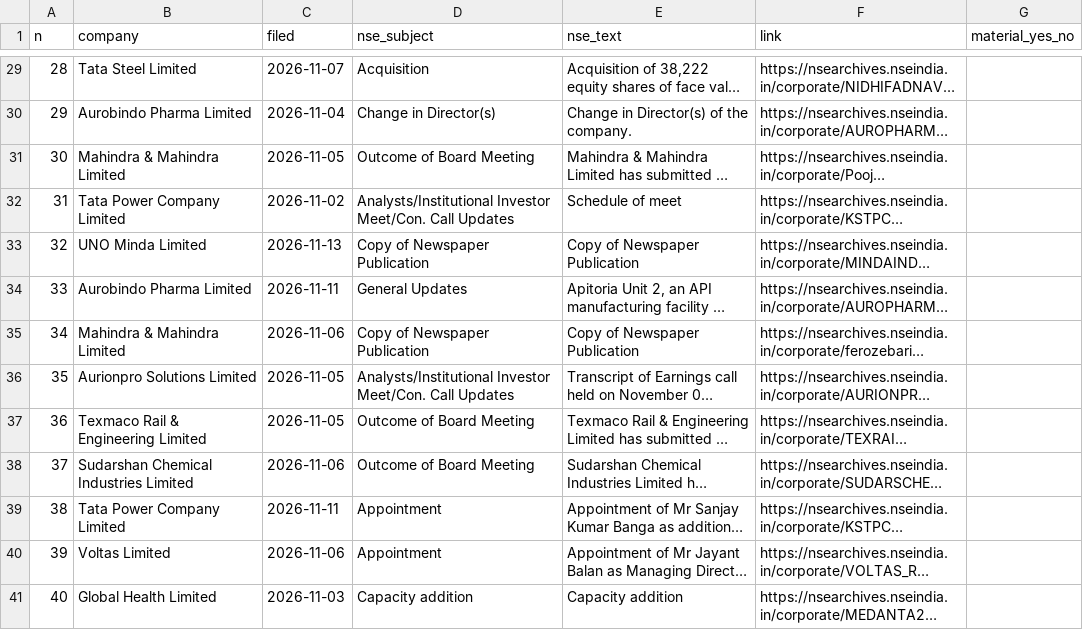
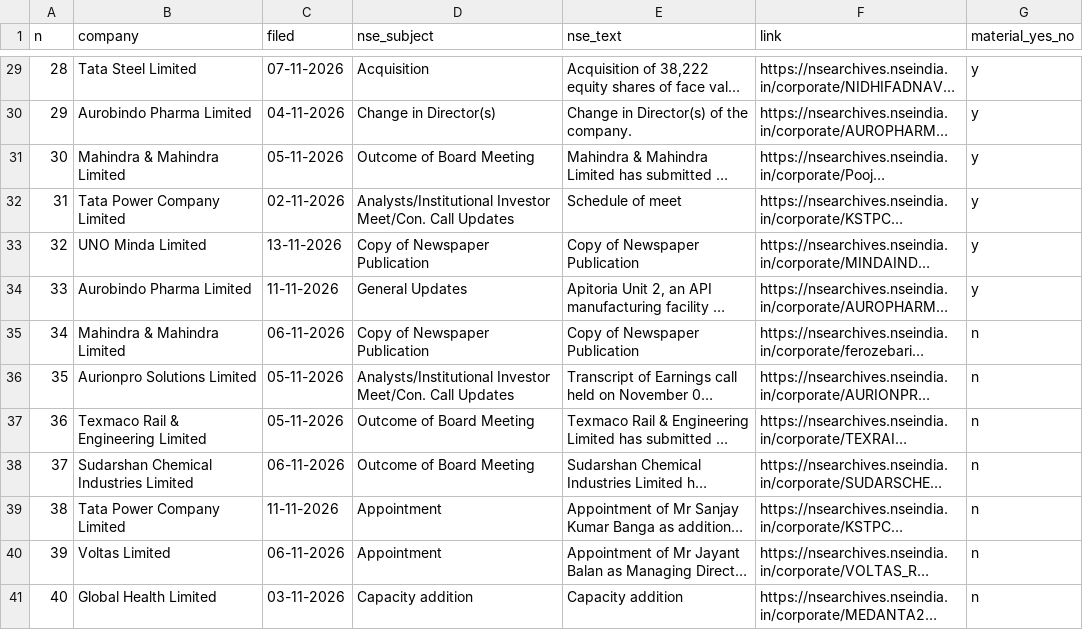
Before and after one commit to agarwal777/ASSIGNMENT1, a CSV file: eval/labels_to_fill.csv, drawn as a sheet; only a part is shown, gaps mark what is left out; long unchanged cells end in …; the diff covers the shown part only; the diff names each change by its address in the sheet, - before the commit and + after, or states it on an @@ line.

```diff
--- a/eval/labels_to_fill.csv
+++ b/eval/labels_to_fill.csv
-C29 (filed): 2026-11-07
+C29 (filed): 07-11-2026
-G29:G34 (material_yes_no): (empty)
+G29:G34 (material_yes_no): y
-C30 (filed): 2026-11-04
+C30 (filed): 04-11-2026
-C31 (filed): 2026-11-05
+C31 (filed): 05-11-2026
-C32 (filed): 2026-11-02
+C32 (filed): 02-11-2026
-C33 (filed): 2026-11-13
+C33 (filed): 13-11-2026
-C34 (filed): 2026-11-11
+C34 (filed): 11-11-2026
-C35 (filed): 2026-11-06
+C35 (filed): 06-11-2026
-G35:G41 (material_yes_no): (empty)
+G35:G41 (material_yes_no): n
-C36:C37 (filed): 2026-11-05
+C36:C37 (filed): 05-11-2026
-C38 (filed): 2026-11-06
+C38 (filed): 06-11-2026
-C39 (filed): 2026-11-11
+C39 (filed): 11-11-2026
-C40 (filed): 2026-11-06
+C40 (filed): 06-11-2026
-C41 (filed): 2026-11-03
+C41 (filed): 03-11-2026
```
Also changed, not shown: 54 edited cells elsewhere in this file, 2 other files.
